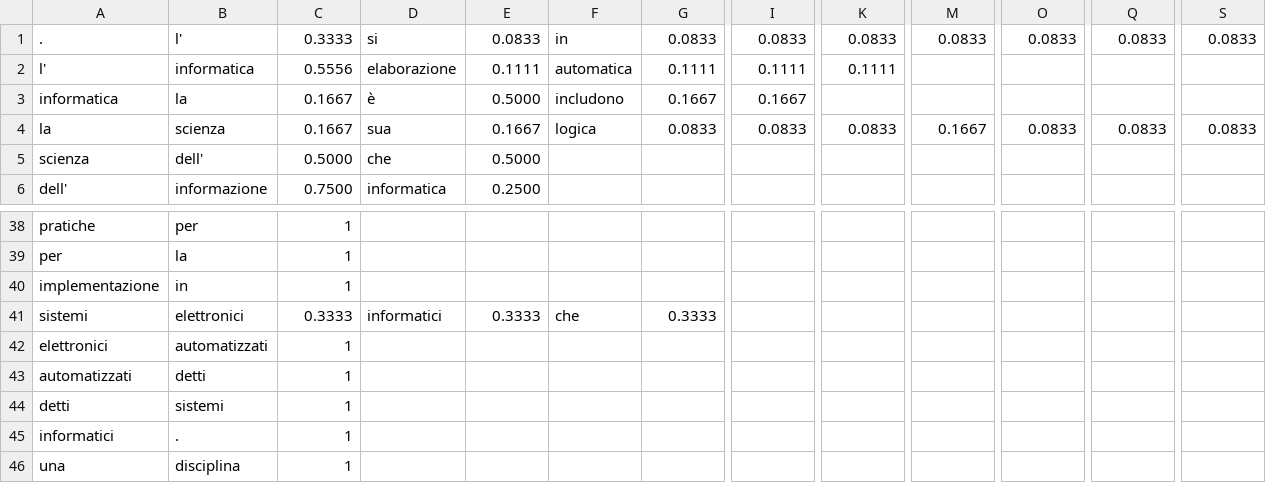
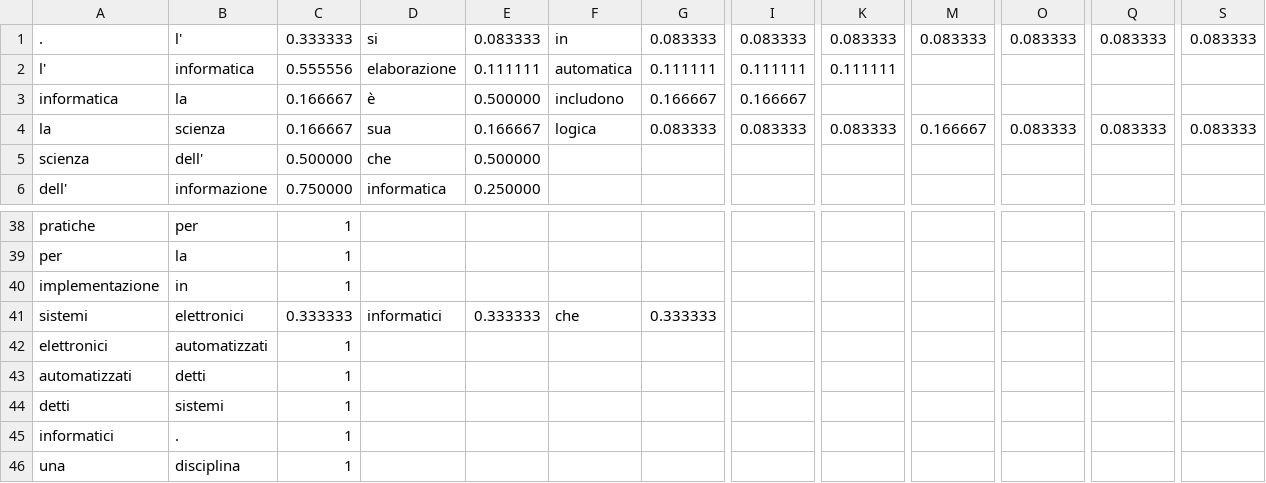
Before and after one commit to SimoneLid/ANSI-C, a CSV file: expected_csv/informatica_expected.csv, drawn as a sheet; only a part is shown, gaps mark what is left out; the diff covers the shown part only; the diff names each change by its address in the sheet, - before the commit and + after, or states it on an @@ line.

```diff
--- a/expected_csv/informatica_expected.csv
+++ b/expected_csv/informatica_expected.csv
-C1: 0.3333
+C1: 0.333333
-E1: 0.0833
+E1: 0.083333
-G1: 0.0833
+G1: 0.083333
-I1: 0.0833
+I1: 0.083333
-K1: 0.0833
+K1: 0.083333
-M1: 0.0833
+M1: 0.083333
-O1: 0.0833
+O1: 0.083333
-Q1: 0.0833
+Q1: 0.083333
-S1: 0.0833
+S1: 0.083333
-C2: 0.5556
+C2: 0.555556
-E2: 0.1111
+E2: 0.111111
-G2: 0.1111
+G2: 0.111111
-I2: 0.1111
+I2: 0.111111
-K2: 0.1111
+K2: 0.111111
-C3:C4: 0.1667
+C3:C4: 0.166667
-E3: 0.5000
+E3: 0.500000
-G3: 0.1667
+G3: 0.166667
-I3: 0.1667
+I3: 0.166667
-E4: 0.1667
+E4: 0.166667
-G4: 0.0833
+G4: 0.083333
-I4: 0.0833
+I4: 0.083333
-K4: 0.0833
+K4: 0.083333
-M4: 0.1667
+M4: 0.166667
-O4: 0.0833
+O4: 0.083333
-Q4: 0.0833
+Q4: 0.083333
-S4: 0.0833
+S4: 0.083333
-C5: 0.5000
+C5: 0.500000
-E5: 0.5000
+E5: 0.500000
-C6: 0.7500
+C6: 0.750000
-E6: 0.2500
+E6: 0.250000
-C41: 0.3333
+C41: 0.333333
-E41: 0.3333
+E41: 0.333333
-G41: 0.3333
+G41: 0.333333
```
Also changed, not shown: 63 edited cells elsewhere in this file, 26 other files.
